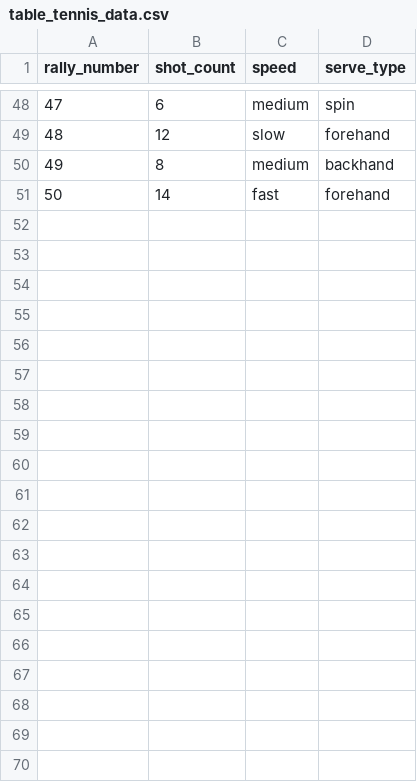
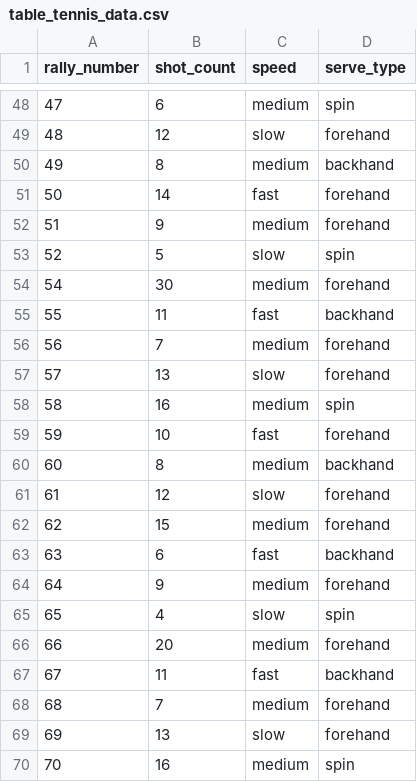
Before and after one commit to DD-rags/Portfolio, a CSV file: table_tennis_data.csv, drawn as a sheet; only a part is shown, gaps mark what is left out; the diff covers the shown part only.

Commit message:
Next 30 rallies from matches on 19/20 and 26/27

```diff
--- a/table_tennis_data.csv
+++ b/table_tennis_data.csv
@@ -51 +51,20 @@ rally_number,shot_count,speed,serve_type
 50,14,fast,forehand
+51,9,medium,forehand
+52,5,slow,spin
+54,30,medium,forehand
+55,11,fast,backhand
+56,7,medium,forehand
+57,13,slow,forehand
+58,16,medium,spin
+59,10,fast,forehand
+60,8,medium,backhand
+61,12,slow,forehand
+62,15,medium,forehand
+63,6,fast,backhand
+64,9,medium,forehand
+65,4,slow,spin
+66,20,medium,forehand
+67,11,fast,backhand
+68,7,medium,forehand
+69,13,slow,forehand
+70,16,medium,spin
```
Also changed, not shown: 10 added rows elsewhere in this file.
